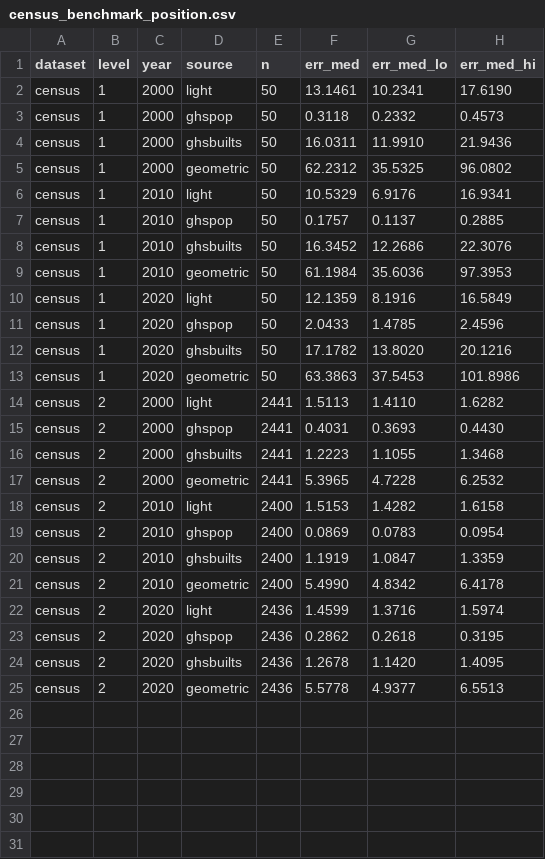
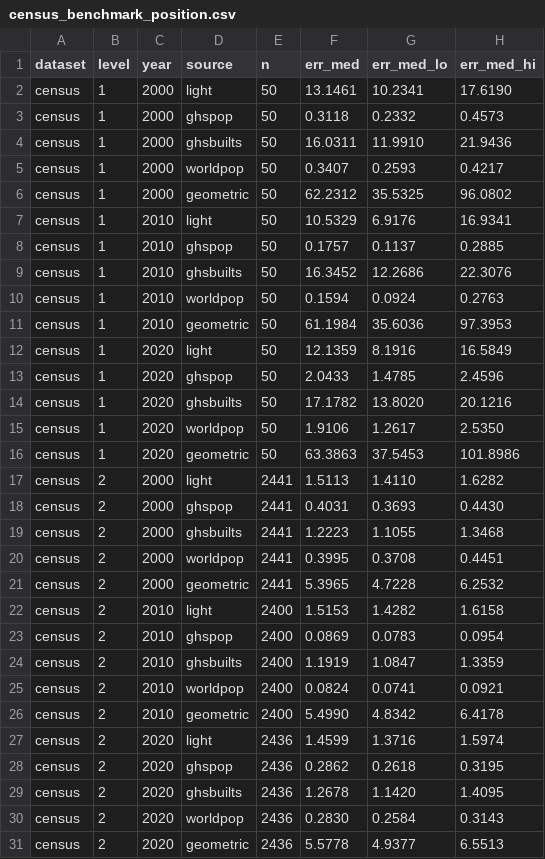
Before and after one commit to ohall2/world-population-centroids, a CSV file: docs/extended/census_benchmark_position.csv, drawn as a sheet; the diff names each change by its address in the sheet, - before the commit and + after, or states it on an @@ line.

```diff
--- a/docs/extended/census_benchmark_position.csv
+++ b/docs/extended/census_benchmark_position.csv
+row 5: census | 1 | 2000 | worldpop | 50 | 0.3407 | 0.2593 | 0.4217
+row 10: census | 1 | 2010 | worldpop | 50 | 0.1594 | 0.0924 | 0.2763
+row 15: census | 1 | 2020 | worldpop | 50 | 1.9106 | 1.2617 | 2.5350
+row 20: census | 2 | 2000 | worldpop | 2441 | 0.3995 | 0.3708 | 0.4451
+row 25: census | 2 | 2010 | worldpop | 2400 | 0.0824 | 0.0741 | 0.0921
+row 30: census | 2 | 2020 | worldpop | 2436 | 0.2830 | 0.2584 | 0.3143
```
Also changed, not shown: docs/extended/census_benchmark_change.csv, docs/extended/geostat_benchmark_position.csv, 16 other files.
